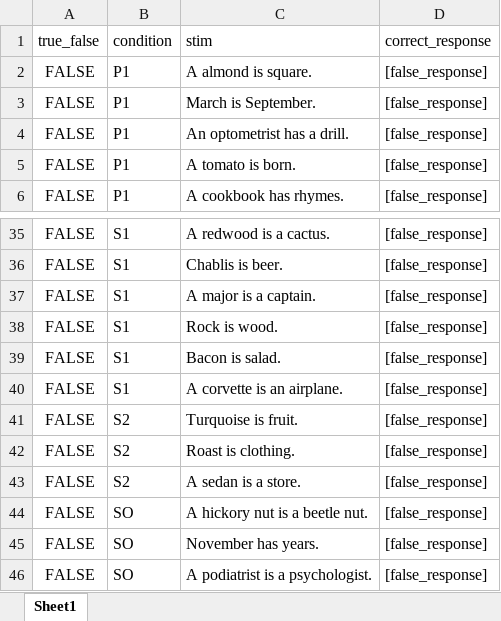
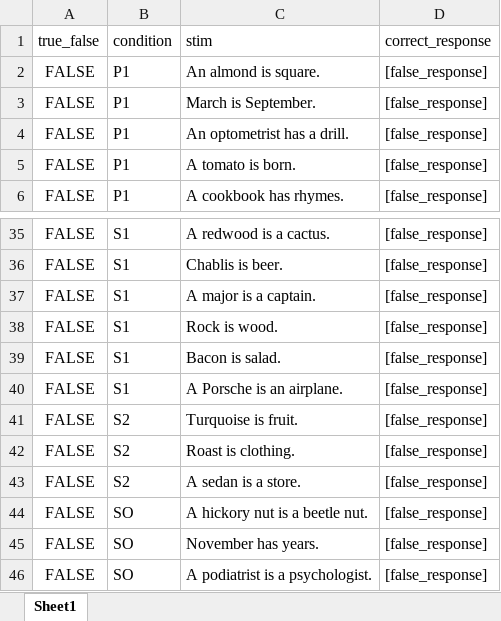
Before and after one commit to ethanweed/OpenSesame, an Excel workbook: SentenceVerification/stims_set2.xlsx, sheet Sheet1, drawn as a sheet; only a part is shown, gaps mark what is left out; values as stored, in another font and other column widths than the file's, no borders; the diff covers the shown part only; the diff names each change by its address in the sheet, - before the commit and + after, or states it on an @@ line.

```diff
--- a/SentenceVerification/stims_set2.xlsx (sheet Sheet1)
+++ b/SentenceVerification/stims_set2.xlsx (sheet Sheet1)
-C2 (stim): A almond is square.
+C2 (stim): An almond is square.
-C40 (stim): A corvette is an airplane.
+C40 (stim): A Porsche is an airplane.
```
Also changed, not shown: 9 edited cells elsewhere in this sheet, 13 other files.
